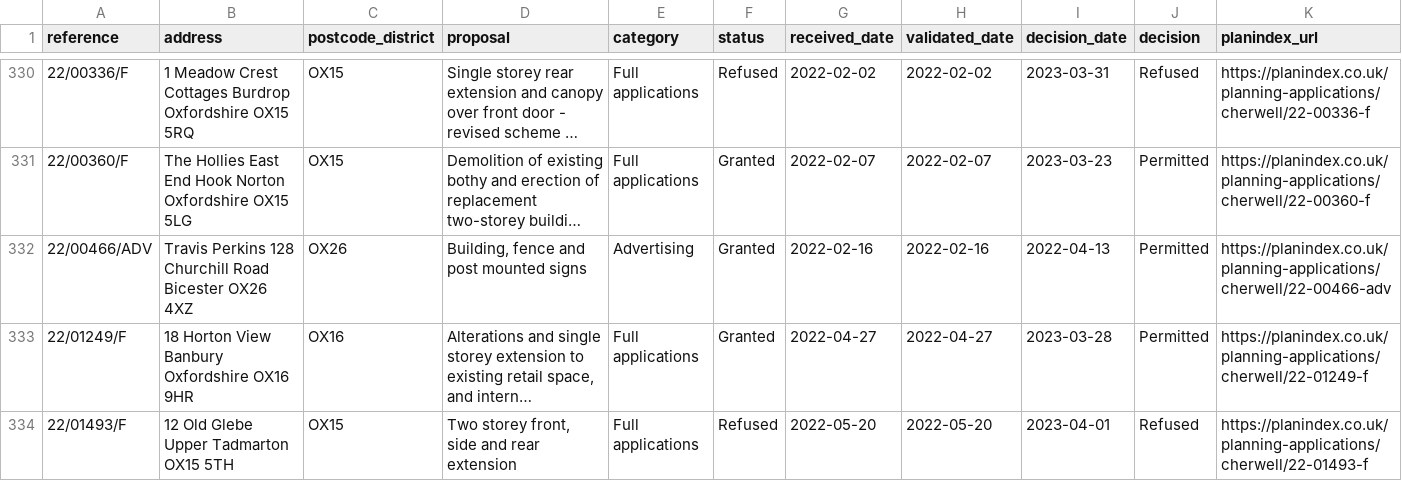
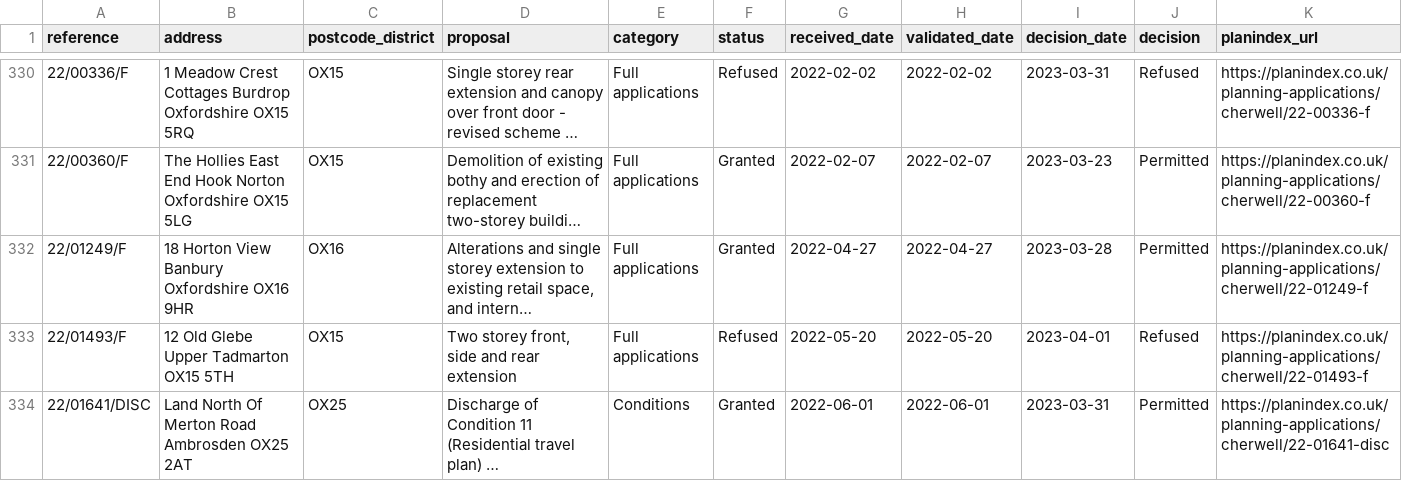
Before and after one commit to PlanIndex/uk-planning-applications, a CSV file: councils/cherwell.csv, drawn as a sheet; only a part is shown, gaps mark what is left out; the shorter side is filled out with more unchanged rows; long unchanged cells end in …; the diff covers the shown part only; the diff names each change by its address in the sheet, - before the commit and + after, or states it on an @@ line.

```diff
--- a/councils/cherwell.csv
+++ b/councils/cherwell.csv
-row 332: 22/00466/ADV | Travis Perkins 128 Churchill Road Bicester OX26 4XZ | OX26 | Building, fence and post mounted signs | Advertising | Granted | 2022-02-16 | 2022-02-16 | 2022-04-13 | Permitted | https://planindex.co.uk/planning-applications/cherwell/22-00466-adv
```
Also changed, not shown: 5 removed rows elsewhere in this file, councils/camden.csv, councils/falkirk.csv, 29 other files.
